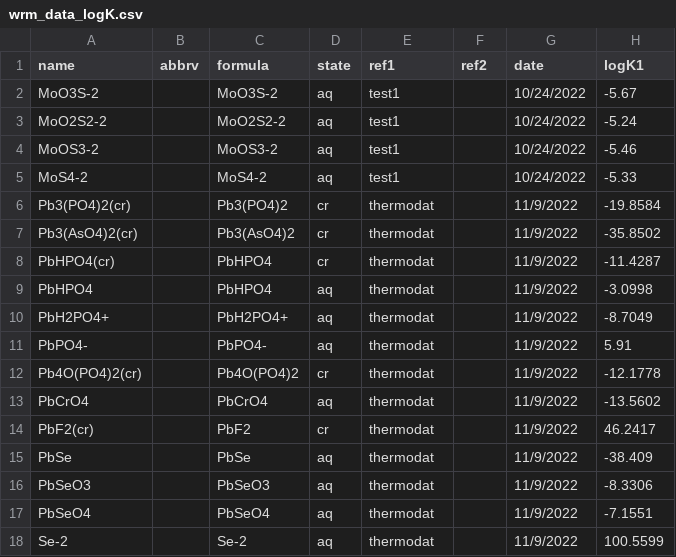
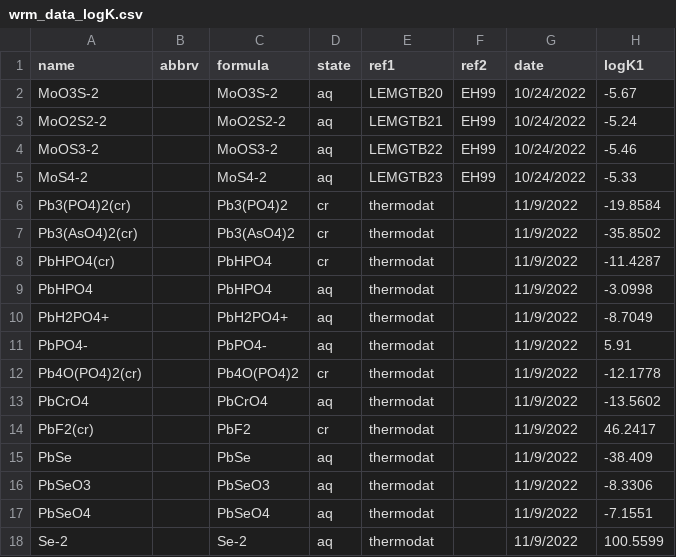
Before and after one commit to worm-portal/WORM-db, a CSV file: wrm_data_logK.csv, drawn as a sheet; only a part is shown; the diff names each change by its address in the sheet, - before the commit and + after, or states it on an @@ line.

Commit message:
Updated molybdenum species references

```diff
--- a/wrm_data_logK.csv
+++ b/wrm_data_logK.csv
-E2 (ref1): test1
+E2 (ref1): LEMGTB20
-F2:F5 (ref2): (empty)
+F2:F5 (ref2): EH99
-E3 (ref1): test1
+E3 (ref1): LEMGTB21
-E4 (ref1): test1
+E4 (ref1): LEMGTB22
-E5 (ref1): test1
+E5 (ref1): LEMGTB23
```
